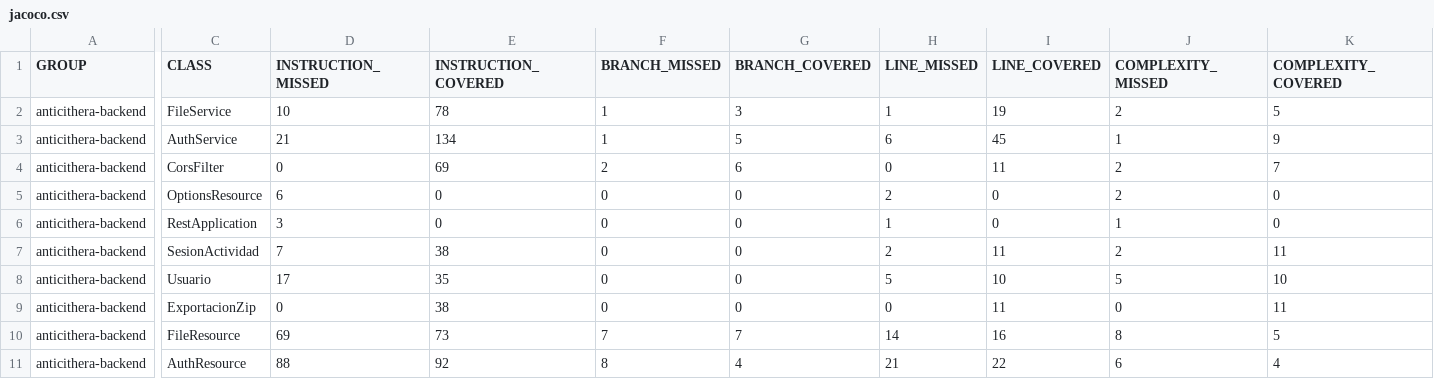
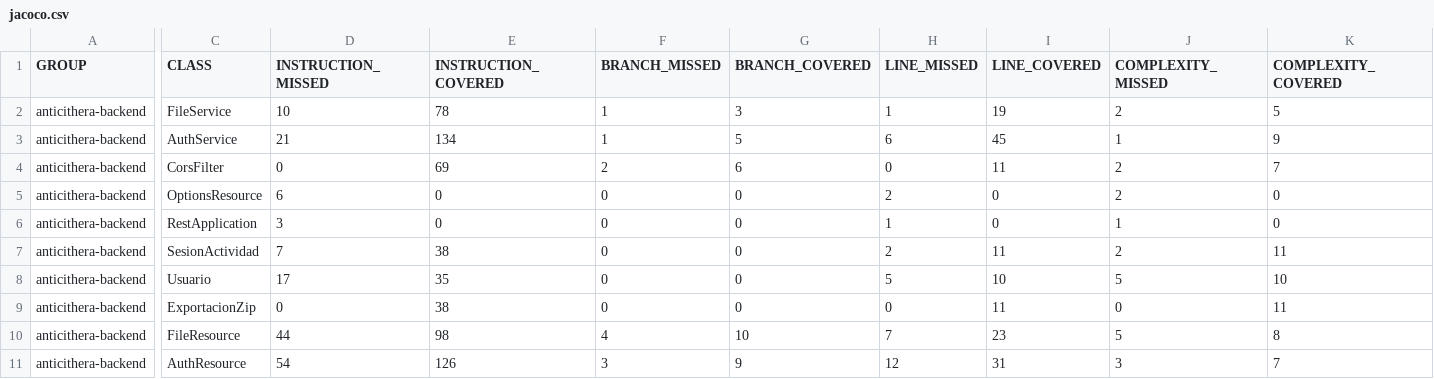
Before and after one commit to Cristopher-Ing-28/anthicitera, a CSV file: Anticithera_Backend_Source/target/site/jacoco/jacoco.csv, drawn as a sheet; only a part is shown, gaps mark what is left out; the diff covers the shown part only; the diff names each change by its address in the sheet, - before the commit and + after, or states it on an @@ line.

```diff
--- a/Anticithera_Backend_Source/target/site/jacoco/jacoco.csv
+++ b/Anticithera_Backend_Source/target/site/jacoco/jacoco.csv
-D10 (INSTRUCTION_MISSED): 69
+D10 (INSTRUCTION_MISSED): 44
-E10 (INSTRUCTION_COVERED): 73
+E10 (INSTRUCTION_COVERED): 98
-F10 (BRANCH_MISSED): 7
+F10 (BRANCH_MISSED): 4
-G10 (BRANCH_COVERED): 7
+G10 (BRANCH_COVERED): 10
-H10 (LINE_MISSED): 14
+H10 (LINE_MISSED): 7
-I10 (LINE_COVERED): 16
+I10 (LINE_COVERED): 23
-J10 (COMPLEXITY_MISSED): 8
+J10 (COMPLEXITY_MISSED): 5
-K10 (COMPLEXITY_COVERED): 5
+K10 (COMPLEXITY_COVERED): 8
-D11 (INSTRUCTION_MISSED): 88
+D11 (INSTRUCTION_MISSED): 54
-E11 (INSTRUCTION_COVERED): 92
+E11 (INSTRUCTION_COVERED): 126
-F11 (BRANCH_MISSED): 8
+F11 (BRANCH_MISSED): 3
-G11 (BRANCH_COVERED): 4
+G11 (BRANCH_COVERED): 9
-H11 (LINE_MISSED): 21
+H11 (LINE_MISSED): 12
-I11 (LINE_COVERED): 22
+I11 (LINE_COVERED): 31
-J11 (COMPLEXITY_MISSED): 6
+J11 (COMPLEXITY_MISSED): 3
-K11 (COMPLEXITY_COVERED): 4
+K11 (COMPLEXITY_COVERED): 7
```
Also changed, not shown: 2 edited cells elsewhere in this file, 26 other files.
